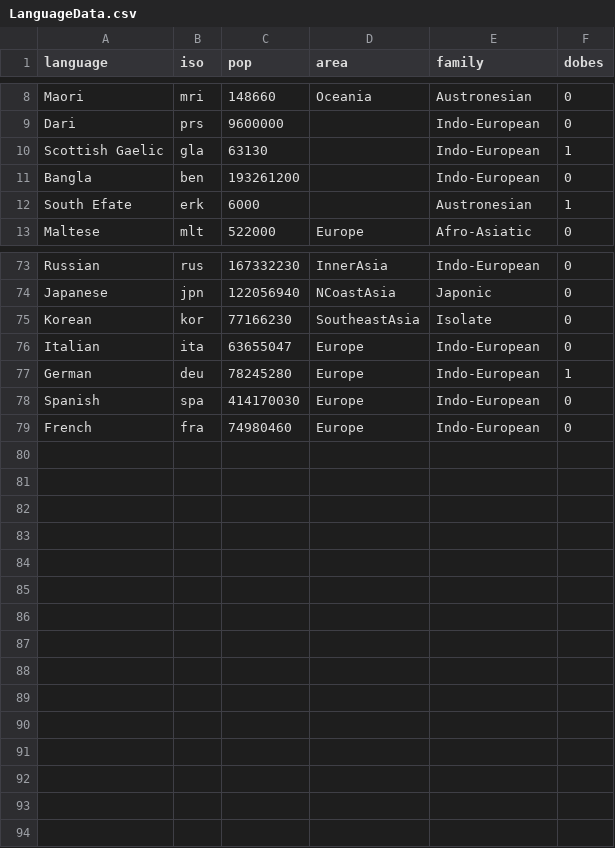
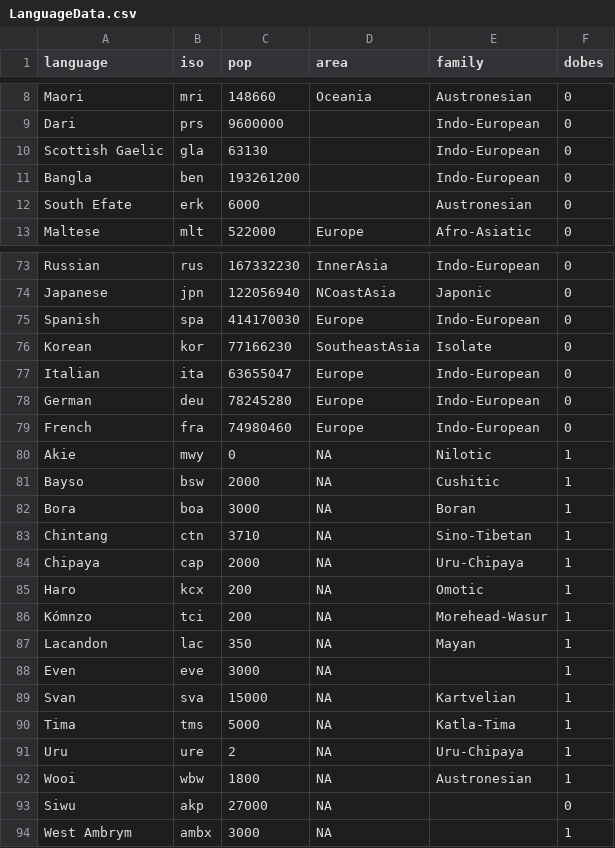
Before and after one commit to languageininteraction/LanguageMemoryApp, a CSV file: gwt-cordova/src/main/csv/LanguageData.csv, drawn as a sheet; only a part is shown, gaps mark what is left out; the diff covers the shown part only.

Commit message:
Set up randomised sample provider for each game round. #55 Added the Tutorial screen. #56 Updated the Languages CSV file.

```diff
--- a/gwt-cordova/src/main/csv/LanguageData.csv
+++ b/gwt-cordova/src/main/csv/LanguageData.csv
@@ -9,5 +9,5 @@
 "Dari","prs","9600000","","Indo-European",0
-"Scottish Gaelic","gla","63130","","Indo-European",1
+"Scottish Gaelic","gla","63130","","Indo-European",0
 "Bangla","ben","193261200","","Indo-European",0
-"South Efate","erk","6000","","Austronesian",1
+"South Efate","erk","6000","","Austronesian",0
 "Maltese","mlt","522000","Europe","Afro-Asiatic",0
@@ -74,6 +74,21 @@
 "Japanese","jpn","122056940","NCoastAsia","Japonic",0
+"Spanish","spa","414170030","Europe","Indo-European",0
 "Korean","kor","77166230","SoutheastAsia","Isolate",0
 "Italian","ita","63655047","Europe","Indo-European",0
-"German","deu","78245280","Europe","Indo-European",1
-"Spanish","spa","414170030","Europe","Indo-European",0
+"German","deu","78245280","Europe","Indo-European",0
 "French","fra","74980460","Europe","Indo-European",0
+"Akie","mwy","0",NA,"Nilotic",1
+"Bayso","bsw","2000",NA,"Cushitic",1
+"Bora","boa","3000",NA,"Boran",1
+"Chintang","ctn","3710",NA,"Sino-Tibetan",1
+"Chipaya","cap","2000",NA,"Uru-Chipaya",1
+"Haro","kcx","200",NA,"Omotic",1
+"Kómnzo","tci","200",NA,"Morehead-Wasur",1
+"Lacandon","lac","350",NA,"Mayan",1
+"Even","eve","3000",NA,"",1
+"Svan","sva","15000",NA,"Kartvelian",1
+"Tima","tms","5000",NA,"Katla-Tima",1
+"Uru","ure","2",NA,"Uru-Chipaya",1
+"Wooi","wbw","1800",NA,"Austronesian",1
+"Siwu","akp","27000",NA,"",0
+"West Ambrym","ambx","3000",NA,"",1
```
Also changed, not shown: 9 edited cells elsewhere in this file, 3 other files.
